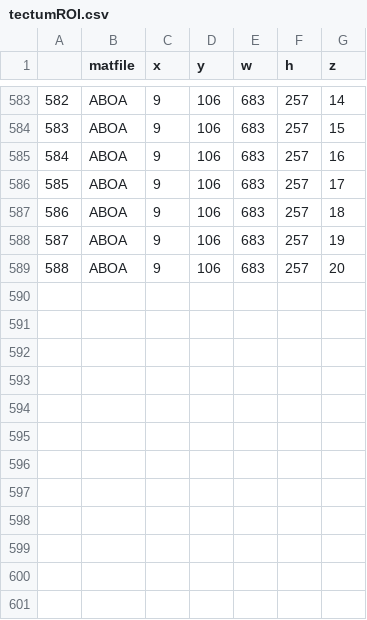
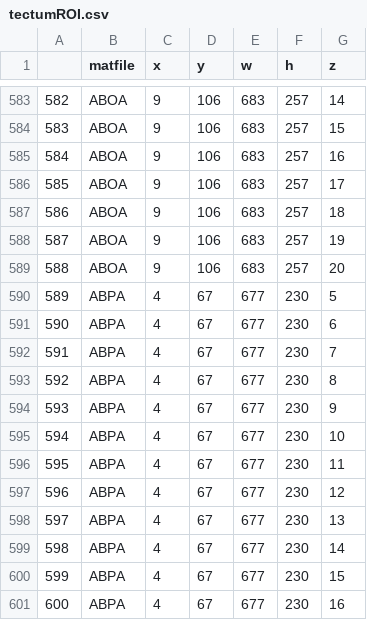
Before and after one commit to aostrov/LSMCodeR, a CSV file: stuff/tectumROI.csv, drawn as a sheet; only a part is shown, gaps mark what is left out; the diff names each change by its address in the sheet, - before the commit and + after, or states it on an @@ line.

```diff
--- a/stuff/tectumROI.csv
+++ b/stuff/tectumROI.csv
+row 590: 589 | ABPA | 4 | 67 | 677 | 230 | 5
+row 591: 590 | ABPA | 4 | 67 | 677 | 230 | 6
+row 592: 591 | ABPA | 4 | 67 | 677 | 230 | 7
+row 593: 592 | ABPA | 4 | 67 | 677 | 230 | 8
+row 594: 593 | ABPA | 4 | 67 | 677 | 230 | 9
+row 595: 594 | ABPA | 4 | 67 | 677 | 230 | 10
+row 596: 595 | ABPA | 4 | 67 | 677 | 230 | 11
+row 597: 596 | ABPA | 4 | 67 | 677 | 230 | 12
+row 598: 597 | ABPA | 4 | 67 | 677 | 230 | 13
+row 599: 598 | ABPA | 4 | 67 | 677 | 230 | 14
+row 600: 599 | ABPA | 4 | 67 | 677 | 230 | 15
+row 601: 600 | ABPA | 4 | 67 | 677 | 230 | 16
```
Also changed, not shown: 3 other files.
